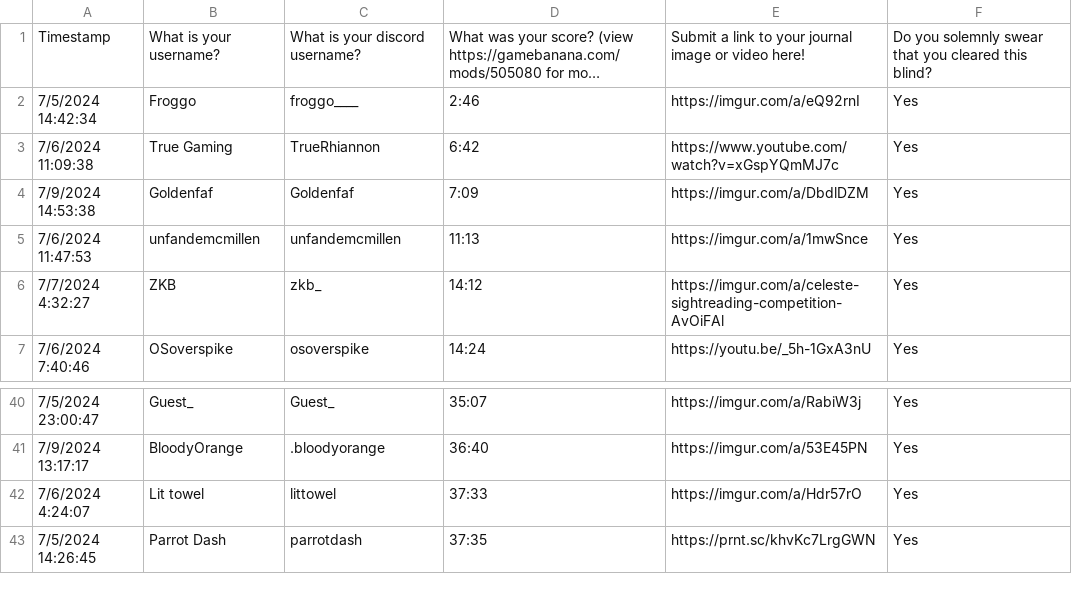
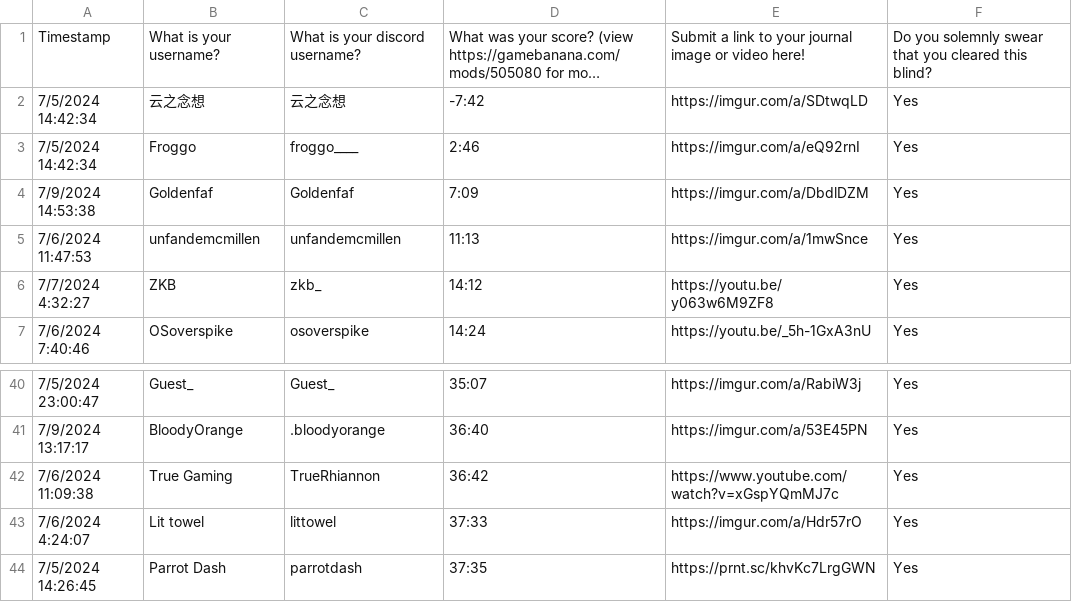
Before and after one commit to AuroraKy/celeste-sightread-competition, a CSV file: Assets/Maps/map5/map5.csv, drawn as a sheet; only a part is shown, gaps mark what is left out; long unchanged cells end in …; removed rows and columns are numbered as before the commit, all else as after; the diff names each change by its address in the sheet, - before the commit and + after, or states it on an @@ line.

```diff
--- a/Assets/Maps/map5/map5.csv
+++ b/Assets/Maps/map5/map5.csv
+row 2: 7/5/2024 14:42:34 | 云之念想 | 云之念想 | -7:42 | https://imgur.com/a/SDtwqLD | Yes
-row 3: 7/6/2024 11:09:38 | True Gaming | TrueRhiannon | 6:42 | https://www.youtube.com/watch?v=xGspYQmMJ7c | Yes
-E6: https://imgur.com/a/celeste-sightreading-competition-AvOiFAl
+E6: https://youtu.be/y063w6M9ZF8
+row 42: 7/6/2024 11:09:38 | True Gaming | TrueRhiannon | 36:42 | https://www.youtube.com/watch?v=xGspYQmMJ7c | Yes
```
Also changed, not shown: Assets/Maps/map6/map6.csv.
